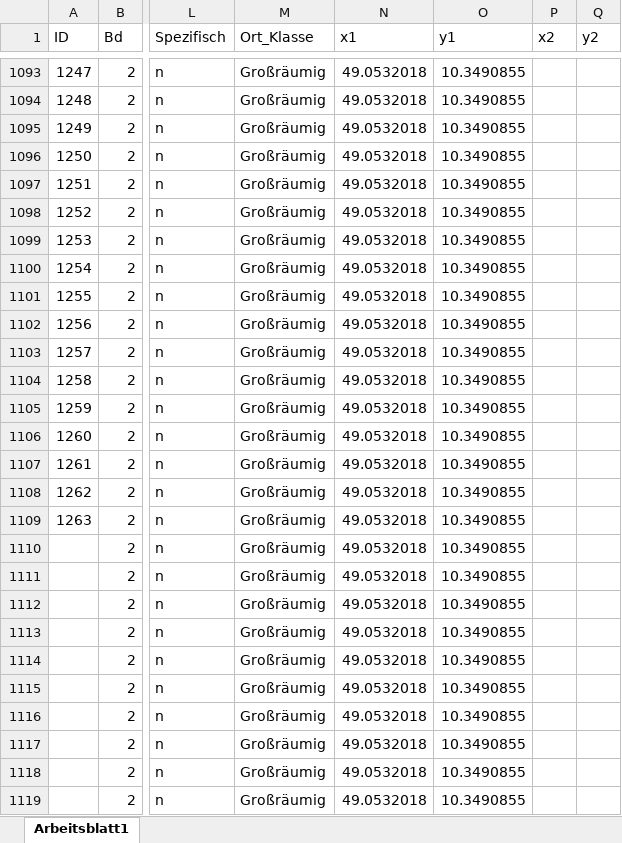
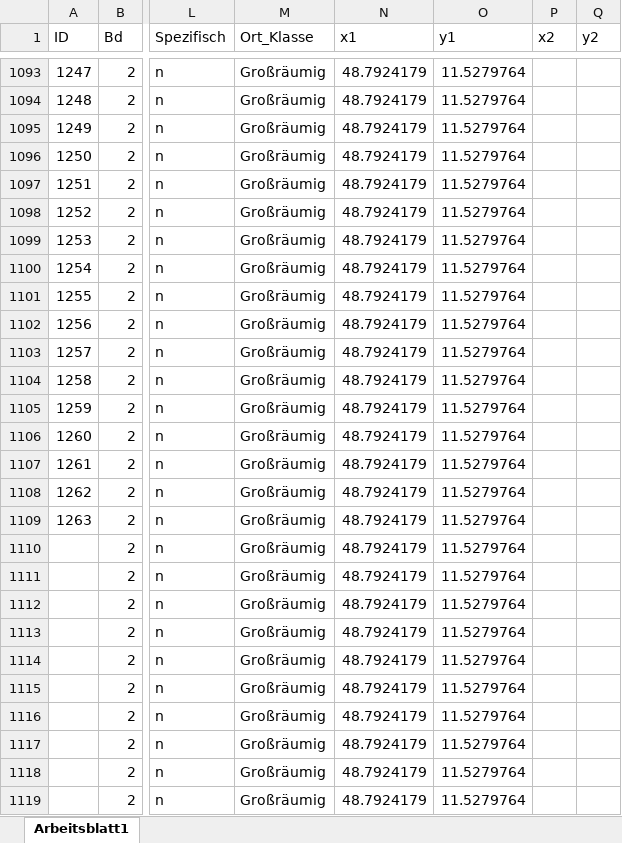
Before and after one commit to SchoenbergA/Akademie_Projekt, an Excel workbook: Datasets/Firmenich/Data/Firmenich_BD2_AL.xlsx, sheet Arbeitsblatt1, drawn as a sheet; only a part is shown, gaps mark what is left out; values as stored, in another font and other column widths than the file's, no cell formats; the diff covers the shown part only; the diff names each change by its address in the sheet, - before the commit and + after, or states it on an @@ line.

```diff
--- a/Datasets/Firmenich/Data/Firmenich_BD2_AL.xlsx (sheet Arbeitsblatt1)
+++ b/Datasets/Firmenich/Data/Firmenich_BD2_AL.xlsx (sheet Arbeitsblatt1)
-N1093:N1119 (x1): 49.0532018
+N1093:N1119 (x1): 48.7924179
-O1093:O1119 (y1): 10.3490855
+O1093:O1119 (y1): 11.5279764
```
Also changed, not shown: 139 edited cells elsewhere in this sheet, cell formats, Datasets/Firmenich/Data/alt/German_tales_AL.xlsx, 3 other files.
